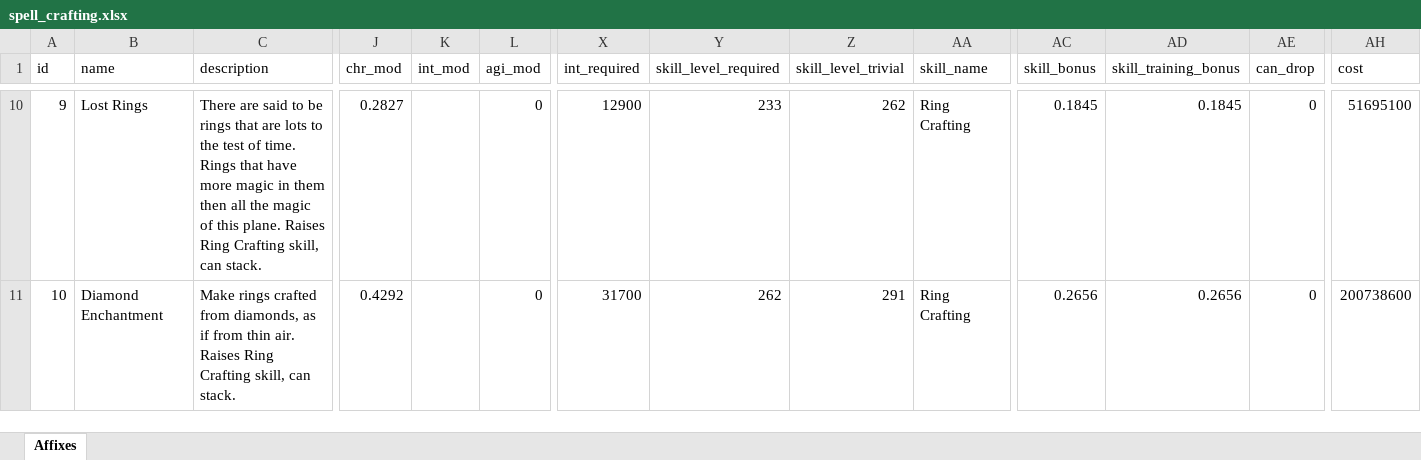
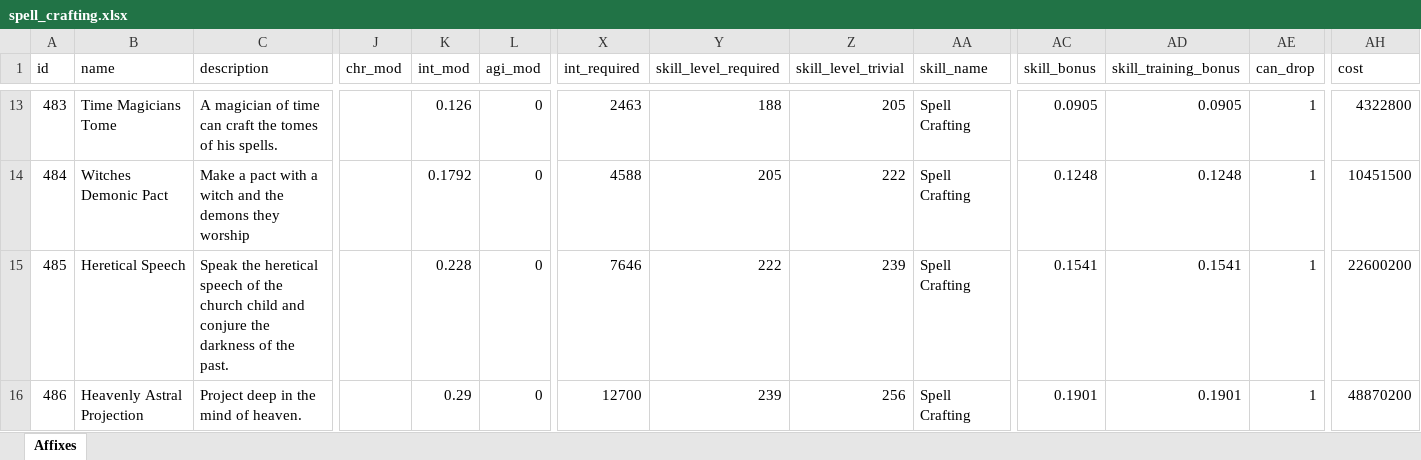
Before and after one commit to AdamKyle/flare, an Excel workbook: resources/data-imports/Affixes/spell_crafting.xlsx, sheet Affixes, drawn as a sheet; only a part is shown, gaps mark what is left out; values as stored, in another font and other column widths than the file's, no borders; addresses are those after the commit; rows hold the shown columns only; the diff covers the shown part only; the diff names each change by its address in the sheet, - before the commit and + after, or states it on an @@ line.

Commit message:
Fixed Ring and Spell Crafting - Fixed Affix Generation to set AffixType

```diff
--- a/resources/data-imports/Affixes/spell_crafting.xlsx (sheet Affixes)
+++ b/resources/data-imports/Affixes/spell_crafting.xlsx (sheet Affixes)
@@ column A (id) renumbered from row 2 down @@
-B13 (name): Lost Rings
+B13 (name): Time Magicians Tome
-C13 (description): There are said to be rings that are lots to the test of time. Rings that have more magic in them then all the magic of this plane. Raises Ring Crafting skill, can stack.
+C13 (description): A magician of time can craft the tomes of his spells.
-J13 (chr_mod): 0.2827
+J13 (chr_mod): (empty)
-K13 (int_mod): (empty)
+K13 (int_mod): 0.126
-X13 (int_required): 12900
+X13 (int_required): 2463
-Y13 (skill_level_required): 233
+Y13 (skill_level_required): 188
-Z13 (skill_level_trivial): 262
+Z13 (skill_level_trivial): 205
-AA13:AA14 (skill_name): Ring Crafting
+AA13:AA14 (skill_name): Spell Crafting
-AC13 (skill_bonus): 0.1845
+AC13 (skill_bonus): 0.0905
-AD13 (skill_training_bonus): 0.1845
+AD13 (skill_training_bonus): 0.0905
-AE13:AE14 (can_drop): 0
+AE13:AE14 (can_drop): 1
-AH13 (cost): 51695100
+AH13 (cost): 4322800
-B14 (name): Diamond Enchantment
+B14 (name): Witches Demonic Pact
-C14 (description): Make rings crafted from diamonds, as if from thin air. Raises Ring Crafting skill, can stack.
+C14 (description): Make a pact with a witch and the demons they worship
-J14 (chr_mod): 0.4292
+J14 (chr_mod): (empty)
-K14 (int_mod): (empty)
+K14 (int_mod): 0.1792
-X14 (int_required): 31700
+X14 (int_required): 4588
-Y14 (skill_level_required): 262
+Y14 (skill_level_required): 205
-Z14 (skill_level_trivial): 291
+Z14 (skill_level_trivial): 222
-AC14 (skill_bonus): 0.2656
+AC14 (skill_bonus): 0.1248
-AD14 (skill_training_bonus): 0.2656
+AD14 (skill_training_bonus): 0.1248
-AH14 (cost): 200738600
+AH14 (cost): 10451500
+row 15: 485 | Heretical Speech | Speak the heretical speech of the church child and conjure the darkness of the past. |  | 0.228 | 0 | 7646 | 222 | 239 | Spell Crafting | 0.1541 | 0.1541 | 1 | 22600200
+row 16: 486 | Heavenly Astral Projection | Project deep in the mind of heaven. |  | 0.29 | 0 | 12700 | 239 | 256 | Spell Crafting | 0.1901 | 0.1901 | 1 | 48870200
```
Also changed, not shown: 8 added rows and 130 edited cells elsewhere in this sheet, resources/data-imports/Affixes/ring_crafting.xlsx, 5 other files.
